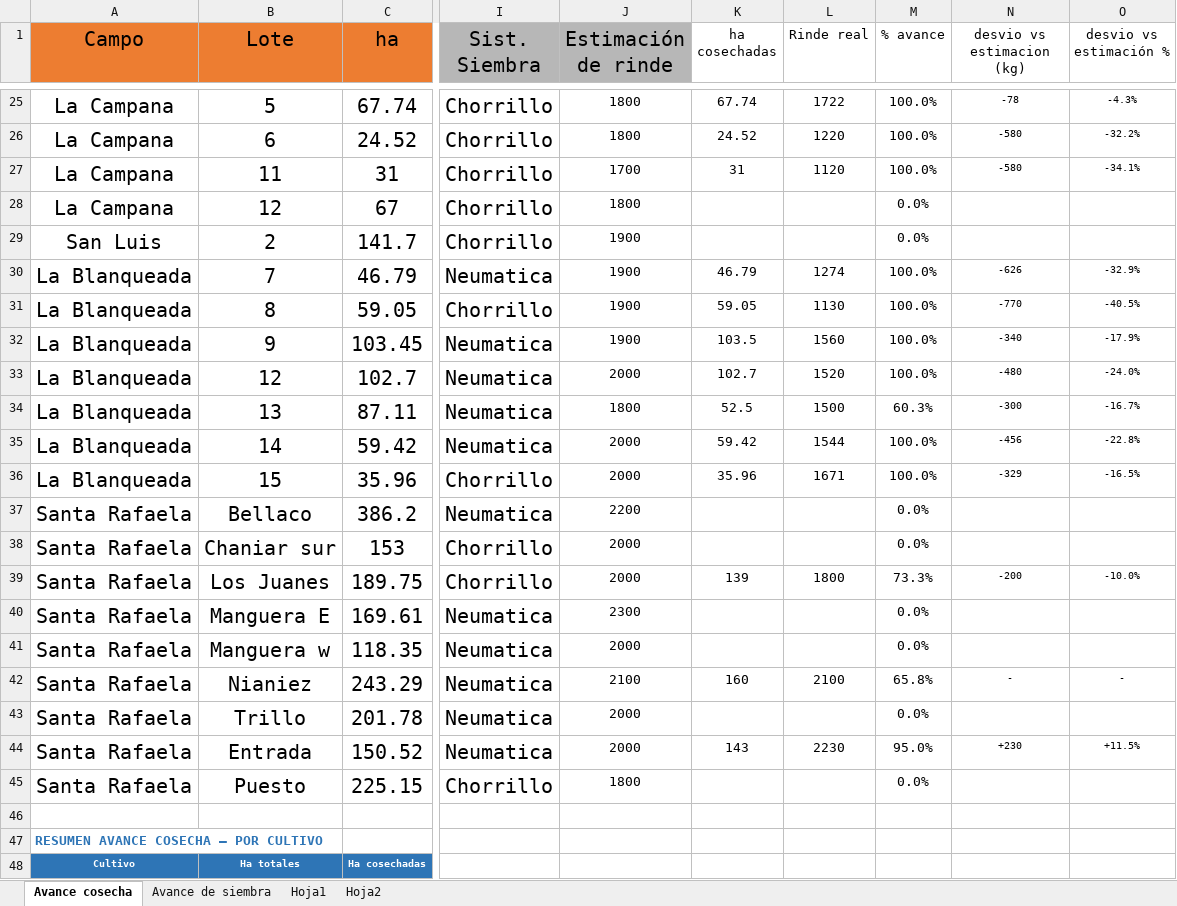
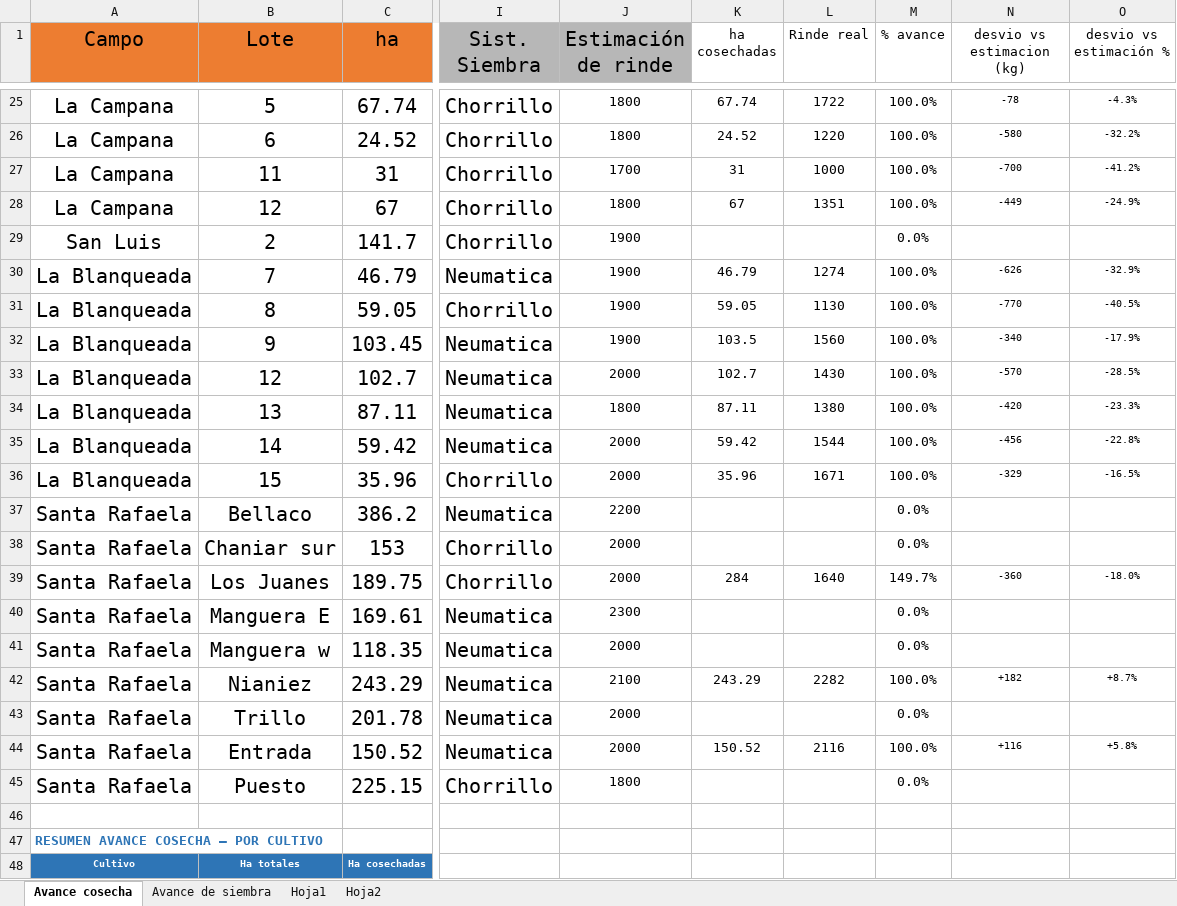
Before and after one commit to CeibosGroup/Avances-Lit.-Norte, an Excel workbook: avance.xlsx, sheet Avance cosecha, drawn as a sheet; only a part is shown, gaps mark what is left out; values as stored, in another font and other column widths than the file's, no borders; the diff covers the shown part only; the diff names each change by its address in the sheet, - before the commit and + after, or states it on an @@ line.

Commit message:
Add files via upload

```diff
--- a/avance.xlsx (sheet Avance cosecha)
+++ b/avance.xlsx (sheet Avance cosecha)
-L27 (Rinde real): 1120
+L27 (Rinde real): 1000
-N27 (desvio vs estimacion (kg)): -580
+N27 (desvio vs estimacion (kg)): -700
-O27 (desvio vs estimación %): -34.1%
+O27 (desvio vs estimación %): -41.2%
-K28 (ha cosechadas): (empty)
+K28 (ha cosechadas): 67
-L28 (Rinde real): (empty)
+L28 (Rinde real): 1351
-M28 (% avance): 0.0%
+M28 (% avance): 100.0%
-N28 (desvio vs estimacion (kg)): (empty)
+N28 (desvio vs estimacion (kg)): -449
-O28 (desvio vs estimación %): (empty)
+O28 (desvio vs estimación %): -24.9%
-L33 (Rinde real): 1520
+L33 (Rinde real): 1430
-N33 (desvio vs estimacion (kg)): -480
+N33 (desvio vs estimacion (kg)): -570
-O33 (desvio vs estimación %): -24.0%
+O33 (desvio vs estimación %): -28.5%
-K34 (ha cosechadas): 52.5
+K34 (ha cosechadas): 87.11
-L34 (Rinde real): 1500
+L34 (Rinde real): 1380
-M34 (% avance): 60.3%
+M34 (% avance): 100.0%
-N34 (desvio vs estimacion (kg)): -300
+N34 (desvio vs estimacion (kg)): -420
-O34 (desvio vs estimación %): -16.7%
+O34 (desvio vs estimación %): -23.3%
-K39 (ha cosechadas): 139
+K39 (ha cosechadas): 284
-L39 (Rinde real): 1800
+L39 (Rinde real): 1640
-M39 (% avance): 73.3%
+M39 (% avance): 149.7%
-N39 (desvio vs estimacion (kg)): -200
+N39 (desvio vs estimacion (kg)): -360
-O39 (desvio vs estimación %): -10.0%
+O39 (desvio vs estimación %): -18.0%
-K42 (ha cosechadas): 160
+K42 (ha cosechadas): 243.29
-L42 (Rinde real): 2100
+L42 (Rinde real): 2282
-M42 (% avance): 65.8%
+M42 (% avance): 100.0%
-N42 (desvio vs estimacion (kg)): -
+N42 (desvio vs estimacion (kg)): +182
-O42 (desvio vs estimación %): -
+O42 (desvio vs estimación %): +8.7%
-K44 (ha cosechadas): 143
+K44 (ha cosechadas): 150.52
-L44 (Rinde real): 2230
+L44 (Rinde real): 2116
-M44 (% avance): 95.0%
+M44 (% avance): 100.0%
-N44 (desvio vs estimacion (kg)): +230
+N44 (desvio vs estimacion (kg)): +116
-O44 (desvio vs estimación %): +11.5%
+O44 (desvio vs estimación %): +5.8%
```
Also changed, not shown: 2 added rows, 2 removed rows and 41 edited cells elsewhere in this sheet.
